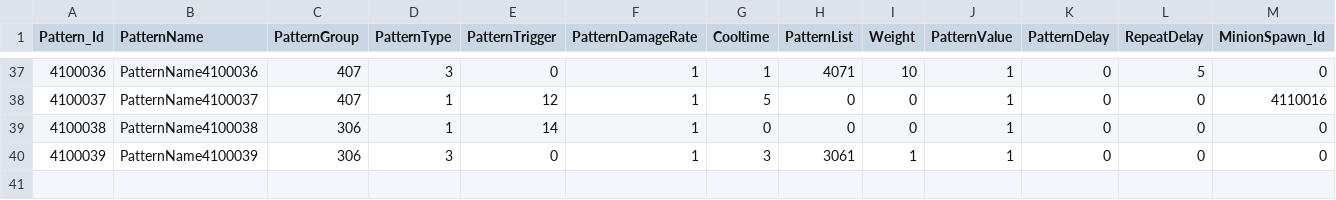
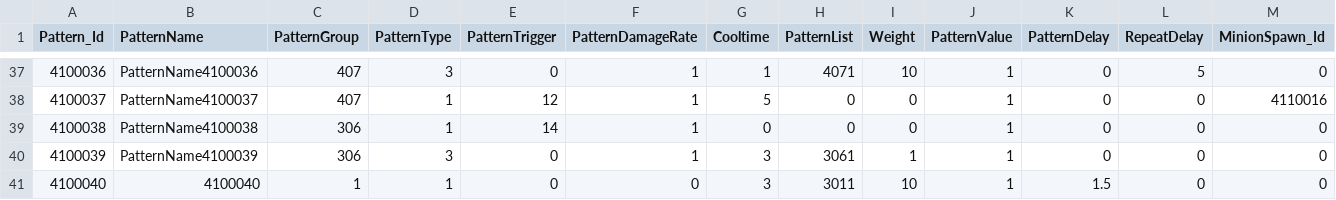
Before and after one commit to jeonglee22/MyPlanet, a CSV file: Assets/DataTables/PatternTable.csv, drawn as a sheet; only a part is shown, gaps mark what is left out; rows hold the shown columns only; the diff names each change by its address in the sheet, - before the commit and + after, or states it on an @@ line.

Commit message:
add explosion pattern

```diff
--- a/Assets/DataTables/PatternTable.csv
+++ b/Assets/DataTables/PatternTable.csv
+row 41: 4100040 | 4100040 | 1 | 1 | 0 | 0 | 3 | 3011 | 10 | 1 | 1.5 | 0 | 0
```
Also changed, not shown: Assets/DataTables/EnemyTable.csv, 12 other files.
